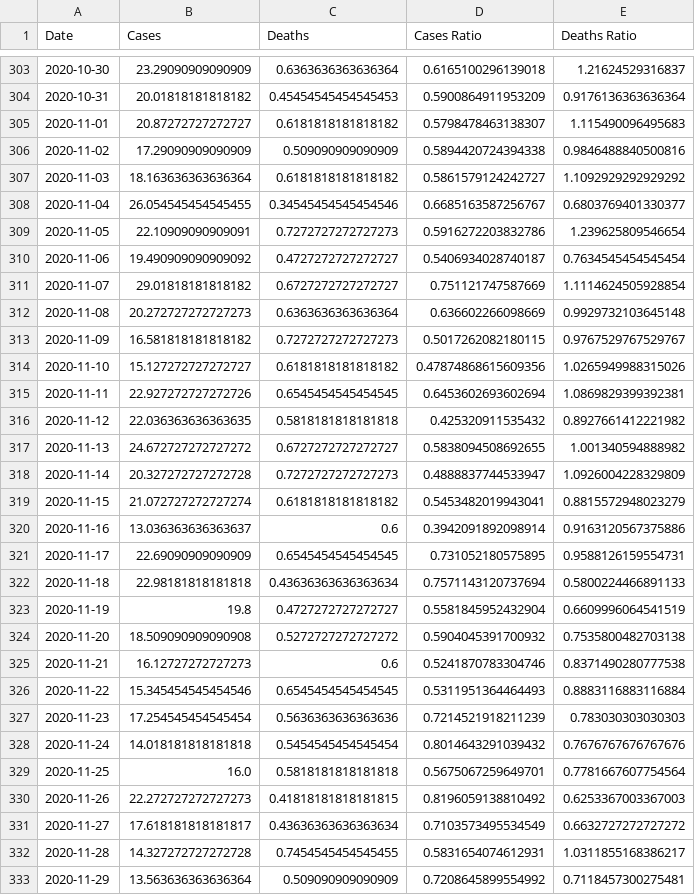
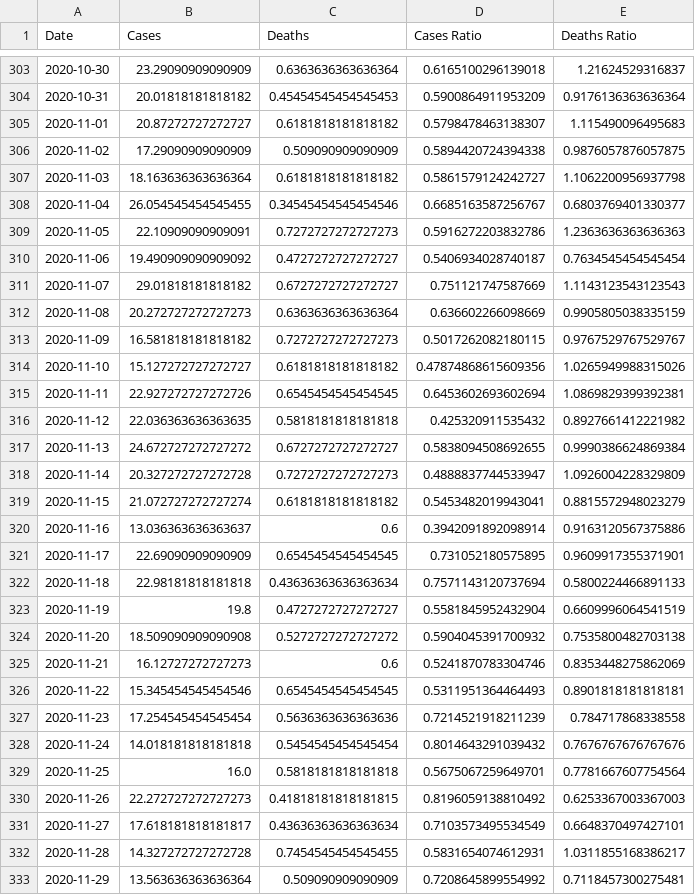
Before and after one commit to robertgauld/scotland-covid19-data, a CSV file: public/scotland_per_100000.csv, drawn as a sheet; only a part is shown, gaps mark what is left out; the diff covers the shown part only.

```diff
--- a/public/scotland_per_100000.csv
+++ b/public/scotland_per_100000.csv
@@ -305,9 +305,9 @@ Date,Cases,Deaths,Cases Ratio,Deaths Ratio
 2020-11-01,20.87272727272727,0.6181818181818182,0.5798478463138307,1.115490096495683
-2020-11-02,17.29090909090909,0.509090909090909,0.5894420724394338,0.9846488840500816
-2020-11-03,18.163636363636364,0.6181818181818182,0.5861579124242727,1.1092929292929292
+2020-11-02,17.29090909090909,0.509090909090909,0.5894420724394338,0.9876057876057875
+2020-11-03,18.163636363636364,0.6181818181818182,0.5861579124242727,1.1062200956937798
 2020-11-04,26.054545454545455,0.34545454545454546,0.6685163587256767,0.6803769401330377
-2020-11-05,22.10909090909091,0.7272727272727273,0.5916272203832786,1.239625809546654
+2020-11-05,22.10909090909091,0.7272727272727273,0.5916272203832786,1.2363636363636363
 2020-11-06,19.490909090909092,0.4727272727272727,0.5406934028740187,0.7634545454545454
-2020-11-07,29.01818181818182,0.6727272727272727,0.751121747587669,1.1114624505928854
-2020-11-08,20.272727272727273,0.6363636363636364,0.636602266098669,0.9929732103645148
+2020-11-07,29.01818181818182,0.6727272727272727,0.751121747587669,1.1143123543123543
+2020-11-08,20.272727272727273,0.6363636363636364,0.636602266098669,0.9905805038335159
 2020-11-09,16.581818181818182,0.7272727272727273,0.5017262082180115,0.9767529767529767
@@ -316,3 +316,3 @@ Date,Cases,Deaths,Cases Ratio,Deaths Ratio
 2020-11-12,22.036363636363635,0.5818181818181818,0.425320911535432,0.8927661412221982
-2020-11-13,24.672727272727272,0.6727272727272727,0.5838094508692655,1.001340594888982
+2020-11-13,24.672727272727272,0.6727272727272727,0.5838094508692655,0.9990386624869384
 2020-11-14,20.327272727272728,0.7272727272727273,0.4888837744533947,1.0926004228329809
@@ -320,3 +320,3 @@ Date,Cases,Deaths,Cases Ratio,Deaths Ratio
 2020-11-16,13.036363636363637,0.6,0.3942091892098914,0.9163120567375886
-2020-11-17,22.69090909090909,0.6545454545454545,0.731052180575895,0.9588126159554731
+2020-11-17,22.69090909090909,0.6545454545454545,0.731052180575895,0.9609917355371901
 2020-11-18,22.98181818181818,0.43636363636363634,0.7571143120737694,0.5800224466891133
@@ -324,5 +324,5 @@ Date,Cases,Deaths,Cases Ratio,Deaths Ratio
 2020-11-20,18.509090909090908,0.5272727272727272,0.5904045391700932,0.7535800482703138
-2020-11-21,16.12727272727273,0.6,0.5241870783304746,0.8371490280777538
-2020-11-22,15.345454545454546,0.6545454545454545,0.5311951364464493,0.8883116883116884
-2020-11-23,17.254545454545454,0.5636363636363636,0.7214521918211239,0.783030303030303
+2020-11-21,16.12727272727273,0.6,0.5241870783304746,0.8353448275862069
+2020-11-22,15.345454545454546,0.6545454545454545,0.5311951364464493,0.8901818181818181
+2020-11-23,17.254545454545454,0.5636363636363636,0.7214521918211239,0.784717868338558
 2020-11-24,14.018181818181818,0.5454545454545454,0.8014643291039432,0.7676767676767676
@@ -330,3 +330,3 @@ Date,Cases,Deaths,Cases Ratio,Deaths Ratio
 2020-11-26,22.272727272727273,0.41818181818181815,0.8196059138810492,0.6253367003367003
-2020-11-27,17.618181818181817,0.43636363636363634,0.7103573495534549,0.6632727272727272
+2020-11-27,17.618181818181817,0.43636363636363634,0.7103573495534549,0.6648370497427101
 2020-11-28,14.327272727272728,0.7454545454545455,0.5831654074612931,1.0311855168386217
```
Also changed, not shown: 1 added row and 98 edited cells elsewhere in this file, public/england_per_100000.csv, public/northern_ireland_per_100000.csv, 15 other files.
